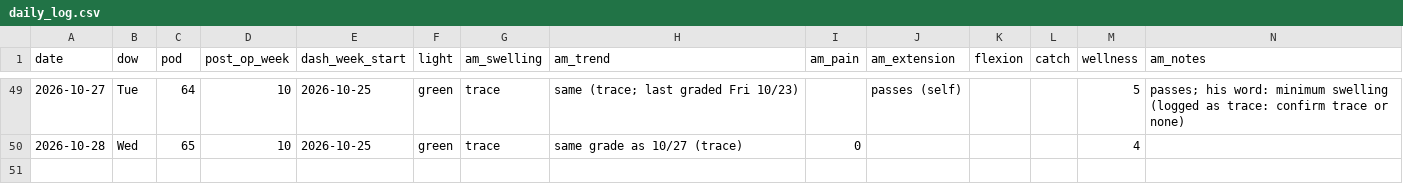
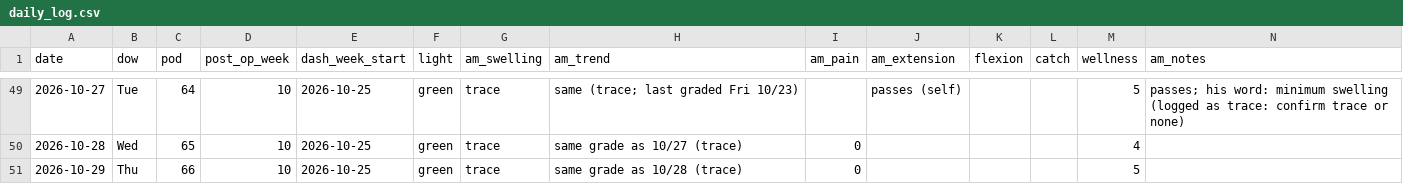
Before and after one commit to bro2jo/leyenda, a CSV file: real/logs/daily_log.csv, drawn as a sheet; only a part is shown, gaps mark what is left out; rows hold the shown columns only; the diff names each change by its address in the sheet, - before the commit and + after, or states it on an @@ line.

```diff
--- a/real/logs/daily_log.csv
+++ b/real/logs/daily_log.csv
+row 51: 2026-10-29 | Thu | 66 | 10 | 2026-10-25 | green | trace | same grade as 10/28 (trace) | 0 |  |  |  | 5
```
Also changed, not shown: engine/deeds.csv, 6 other files.
